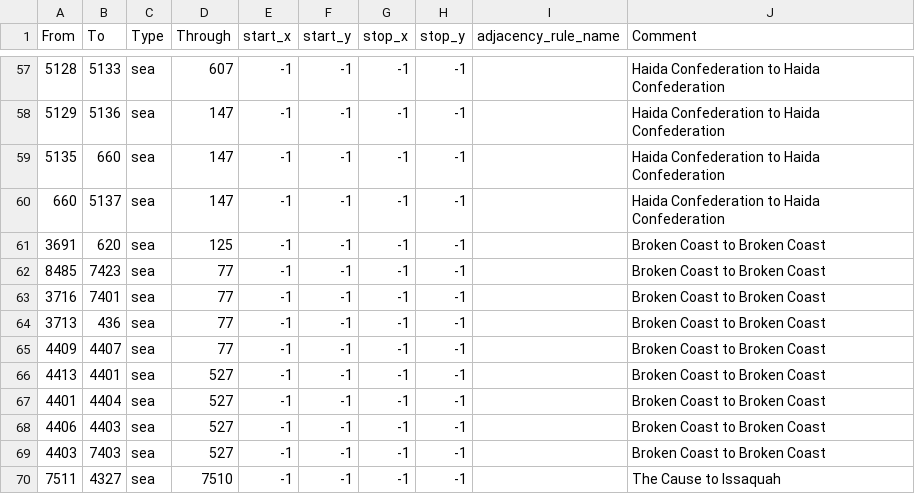
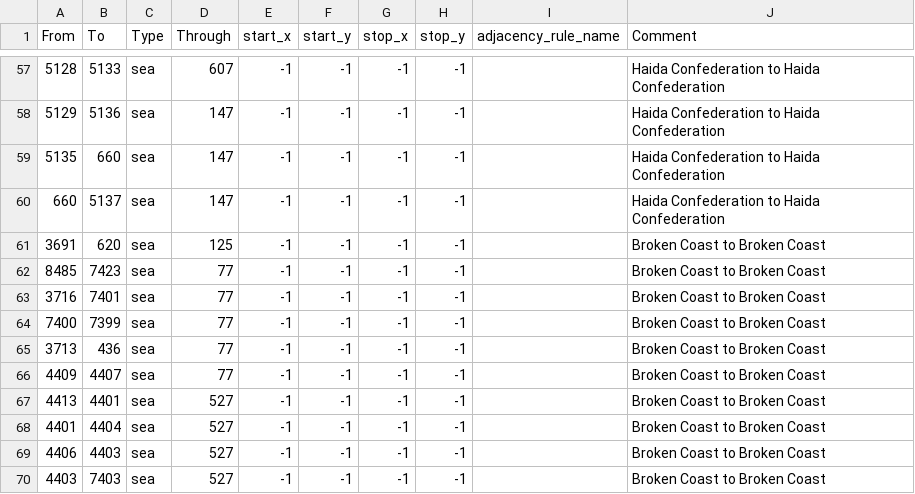
Before and after one commit to OWBDevTeam/mod, a CSV file: oldworldblues/map/adjacencies.csv, drawn as a sheet; only a part is shown, gaps mark what is left out; the shorter side is filled out with more unchanged rows.

Commit message:
added missing adjacency to island

```diff
--- a/oldworldblues/map/adjacencies.csv
+++ b/oldworldblues/map/adjacencies.csv
@@ -63,2 +63,3 @@ From;To;Type;Through;start_x;start_y;stop_x;stop_y;adjacency_rule_name;Comment
 3716;7401;sea;77;-1;-1;-1;-1;;Broken Coast to Broken Coast
+7400;7399;sea;77;-1;-1;-1;-1;;Broken Coast to Broken Coast
 3713;436;sea;77;-1;-1;-1;-1;;Broken Coast to Broken Coast
```
